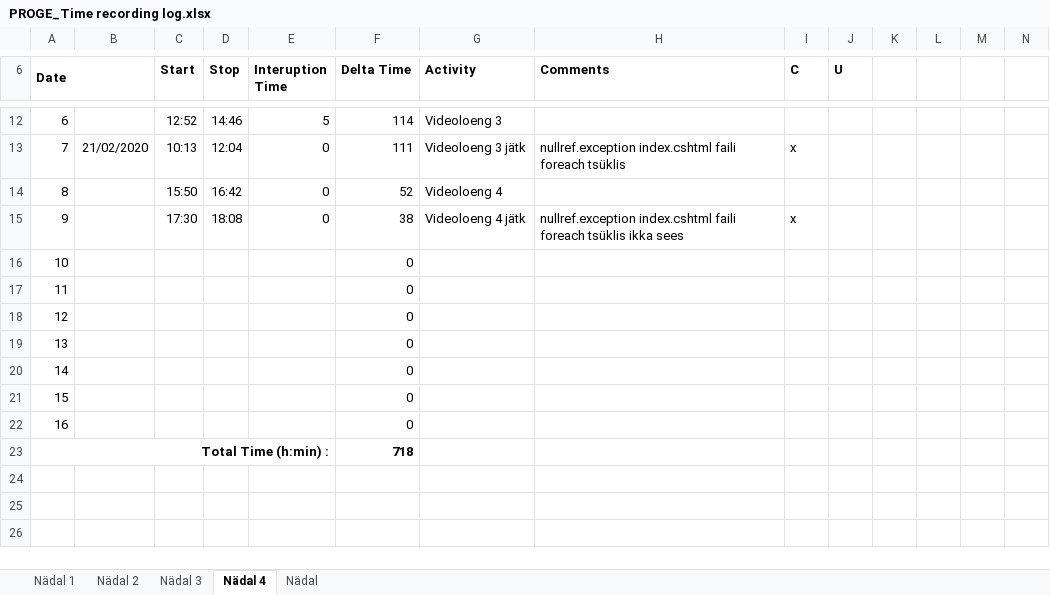
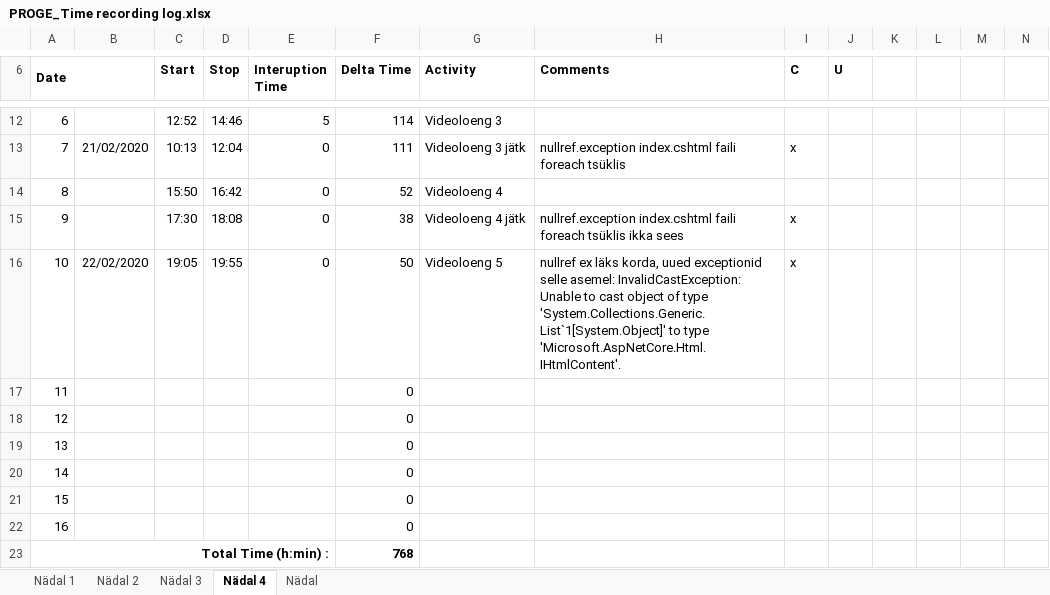
Before and after one commit to AnnabelMa/Kodutood, an Excel workbook: PROGE_Time recording log.xlsx, sheet Nädal 4, drawn as a sheet; only a part is shown, gaps mark what is left out; values as stored, in another font and other column widths than the file's, no borders; the diff names each change by its address in the sheet, - before the commit and + after, or states it on an @@ line.

Commit message:
VL5; nullref exceptionist sain lahti; tuli uus: InvalidCastException: Unable to cast object of type 'System.Collections.Generic.List`1[System.Object]' to type 'Microsoft.AspNetCore.Html.IHtmlContent'.
+logi

```diff
--- a/PROGE_Time recording log.xlsx (sheet Nädal 4)
+++ b/PROGE_Time recording log.xlsx (sheet Nädal 4)
-B16: (empty)
+B16: 22/02/2020
-C16 (Start): (empty)
+C16 (Start): 19:05
-D16 (Stop): (empty)
+D16 (Stop): 19:55
-E16 (Interuption Time): (empty)
+E16 (Interuption Time): 0
-F16 (Delta Time): 0
+F16 (Delta Time): 50
-G16 (Activity): (empty)
+G16 (Activity): Videoloeng 5
-H16 (Comments): (empty)
+H16 (Comments): nullref ex läks korda, uued exceptionid selle asemel: InvalidCastException: Unable to cast object of type 'System.Collections.Generic.List`1[System.Object]' to type 'Microsoft.AspNetCore.Html.IHtmlContent'.
-I16 (C): (empty)
+I16 (C): x
-F23 (Delta Time): 718
+F23 (Delta Time): 768
```
Also changed, not shown: 12 other files.
